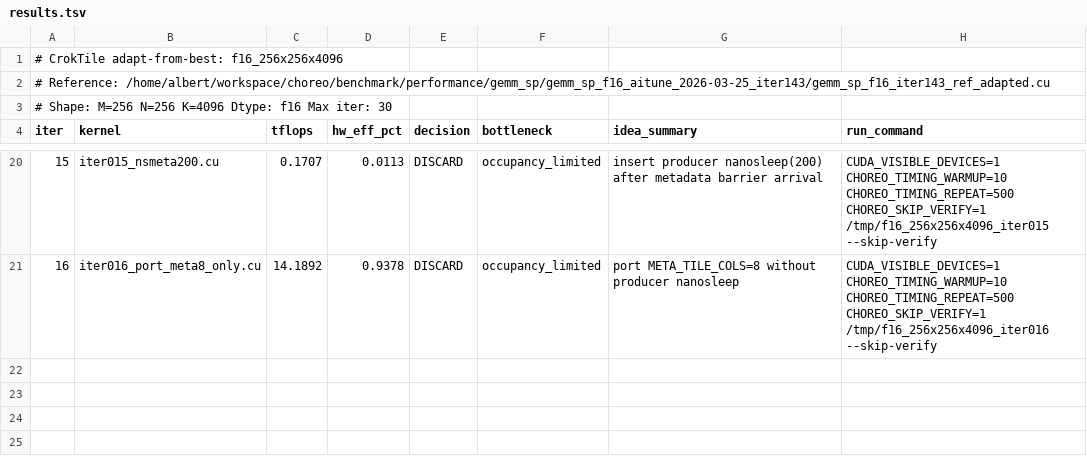
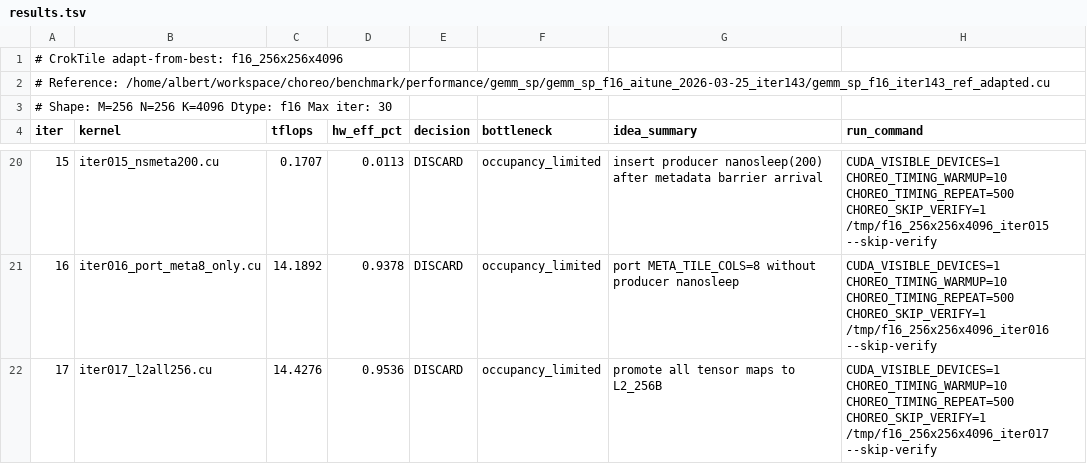
Before and after one commit to codes1gn/CroqTuner, a TSV file: tuning/logs/f16_256x256x4096/results.tsv, drawn as a sheet; only a part is shown, gaps mark what is left out.

Commit message:
f16_256x256x4096 iter017: promote all tensor maps to L2_256B — TFLOPS: 14.4419 -> 14.4276 (DISCARD)

```diff
--- a/tuning/logs/f16_256x256x4096/results.tsv
+++ b/tuning/logs/f16_256x256x4096/results.tsv
@@ -21 +21,2 @@ iter	kernel	tflops	hw_eff_pct	decision	bottleneck	idea_summary	run_command
 16	iter016_port_meta8_only.cu	14.1892	0.9378	DISCARD	occupancy_limited	port META_TILE_COLS=8 without producer nanosleep	CUDA_VISIBLE_DEVICES=1 CHOREO_TIMING_WARMUP=10 CHOREO_TIMING_REPEAT=500 CHOREO_SKIP_VERIFY=1 /tmp/f16_256x256x4096_iter016 --skip-verify
+17	iter017_l2all256.cu	14.4276	0.9536	DISCARD	occupancy_limited	promote all tensor maps to L2_256B	CUDA_VISIBLE_DEVICES=1 CHOREO_TIMING_WARMUP=10 CHOREO_TIMING_REPEAT=500 CHOREO_SKIP_VERIFY=1 /tmp/f16_256x256x4096_iter017 --skip-verify
```
Also changed, not shown: 5 other files.
